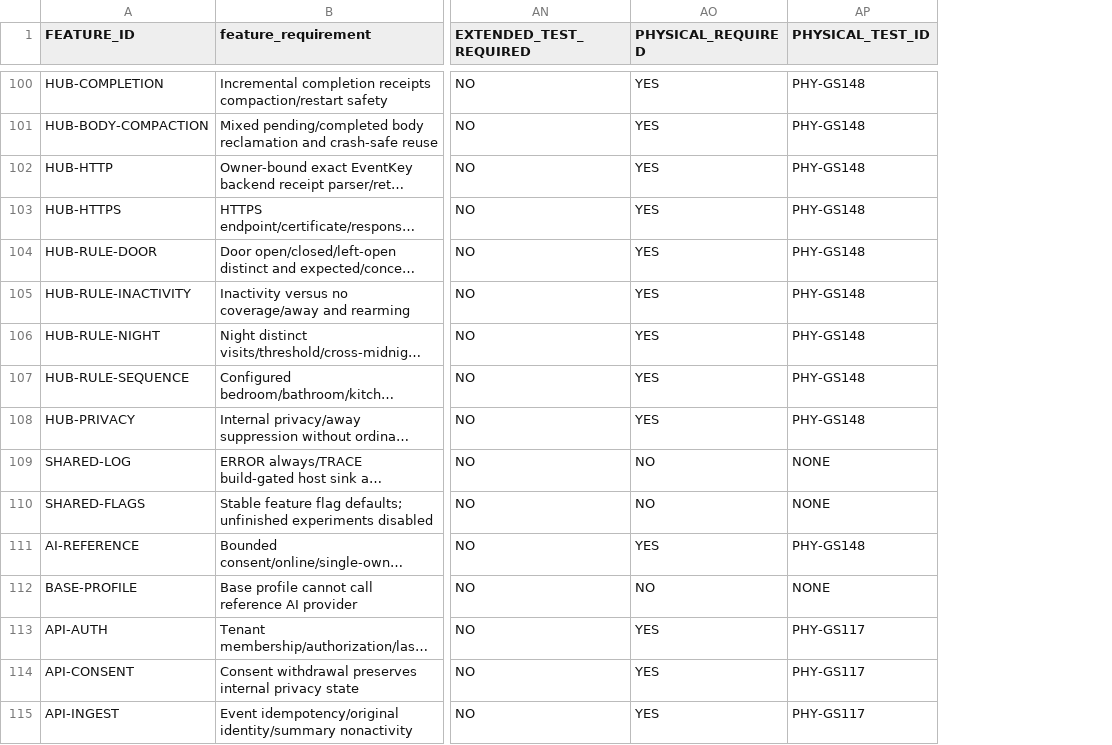
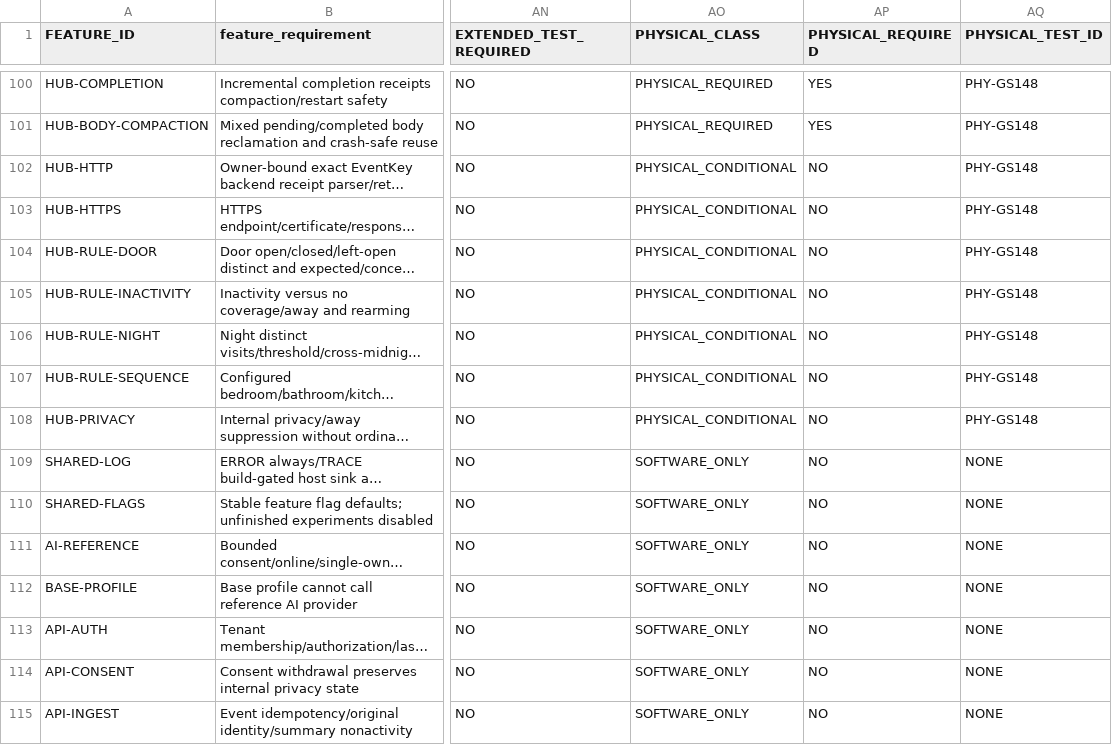
Before and after one commit to udaybhan200683/Ghar_sajag, a CSV file: docs/validation/MASTER_TRACEABILITY.csv, drawn as a sheet; only a part is shown, gaps mark what is left out; long unchanged cells end in …; addresses are those after the commit; the diff covers the shown part only; the diff names each change by its address in the sheet, - before the commit and + after, or states it on an @@ line.

Commit message:
Add permanent physical HIL coverage catalogue

```diff
--- a/docs/validation/MASTER_TRACEABILITY.csv
+++ b/docs/validation/MASTER_TRACEABILITY.csv
+column AO (PHYSICAL_CLASS), rows 100-115: PHYSICAL_REQUIRED | PHYSICAL_REQUIRED | PHYSICAL_CONDITIONAL | PHYSICAL_CONDITIONAL | PHYSICAL_CONDITIONAL | PHYSICAL_CONDITIONAL | PHYSICAL_CONDITIONAL | PHYSICAL_CONDITIONAL | PHYSICAL_CONDITIONAL | SOFTWARE_ONLY | SOFTWARE_ONLY | SOFTWARE_ONLY | SOFTWARE_ONLY | SOFTWARE_ONLY | SOFTWARE_ONLY | SOFTWARE_ONLY
-AP102:AP108 (PHYSICAL_REQUIRED): YES
+AP102:AP108 (PHYSICAL_REQUIRED): NO
-AP111 (PHYSICAL_REQUIRED): YES
+AP111 (PHYSICAL_REQUIRED): NO
-AQ111 (PHYSICAL_TEST_ID): PHY-GS148
+AQ111 (PHYSICAL_TEST_ID): NONE
-AP113:AP115 (PHYSICAL_REQUIRED): YES
+AP113:AP115 (PHYSICAL_REQUIRED): NO
-AQ113:AQ115 (PHYSICAL_TEST_ID): PHY-GS117
+AQ113:AQ115 (PHYSICAL_TEST_ID): NONE
```
Also changed, not shown: 138 edited cells elsewhere in this file, docs/validation/SOURCE_FEATURE_INVENTORY.csv, 12 other files.
